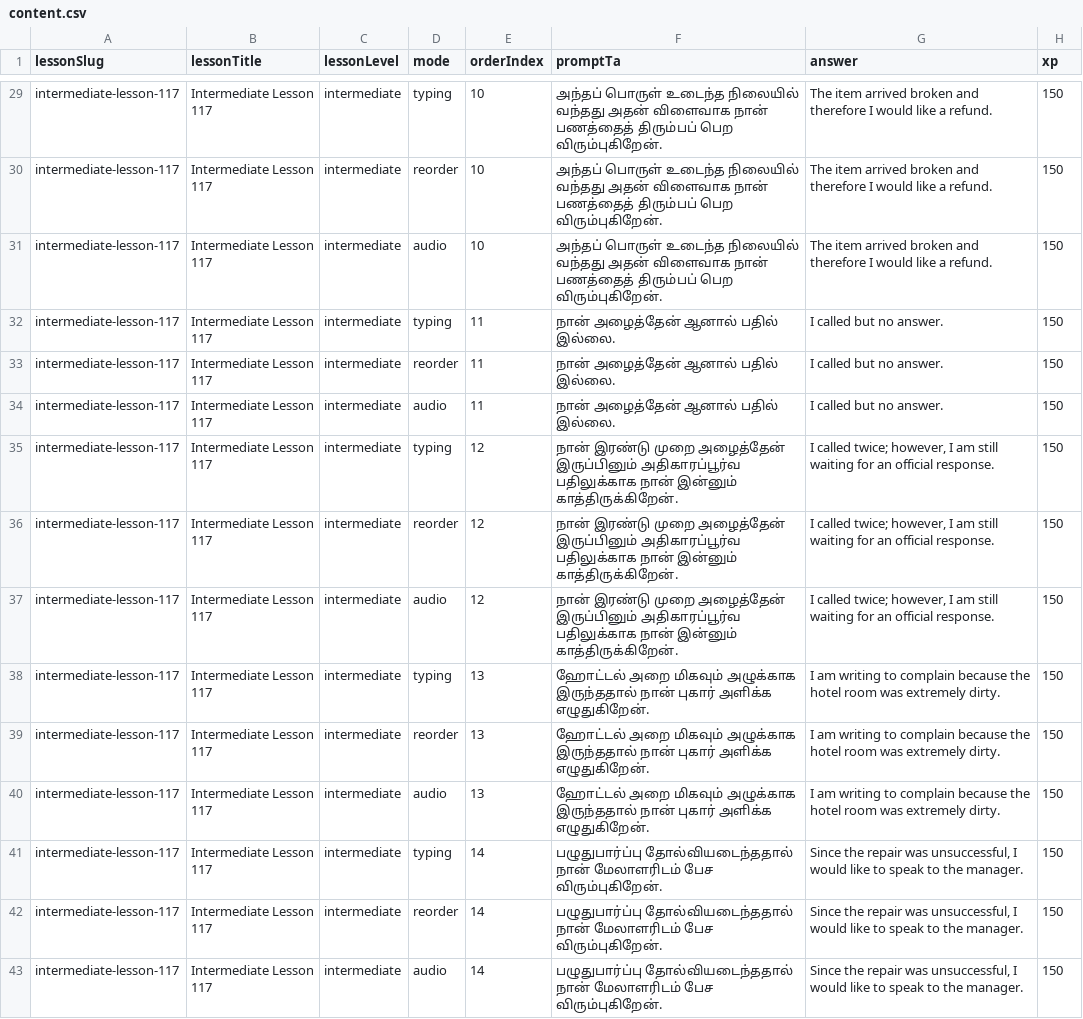
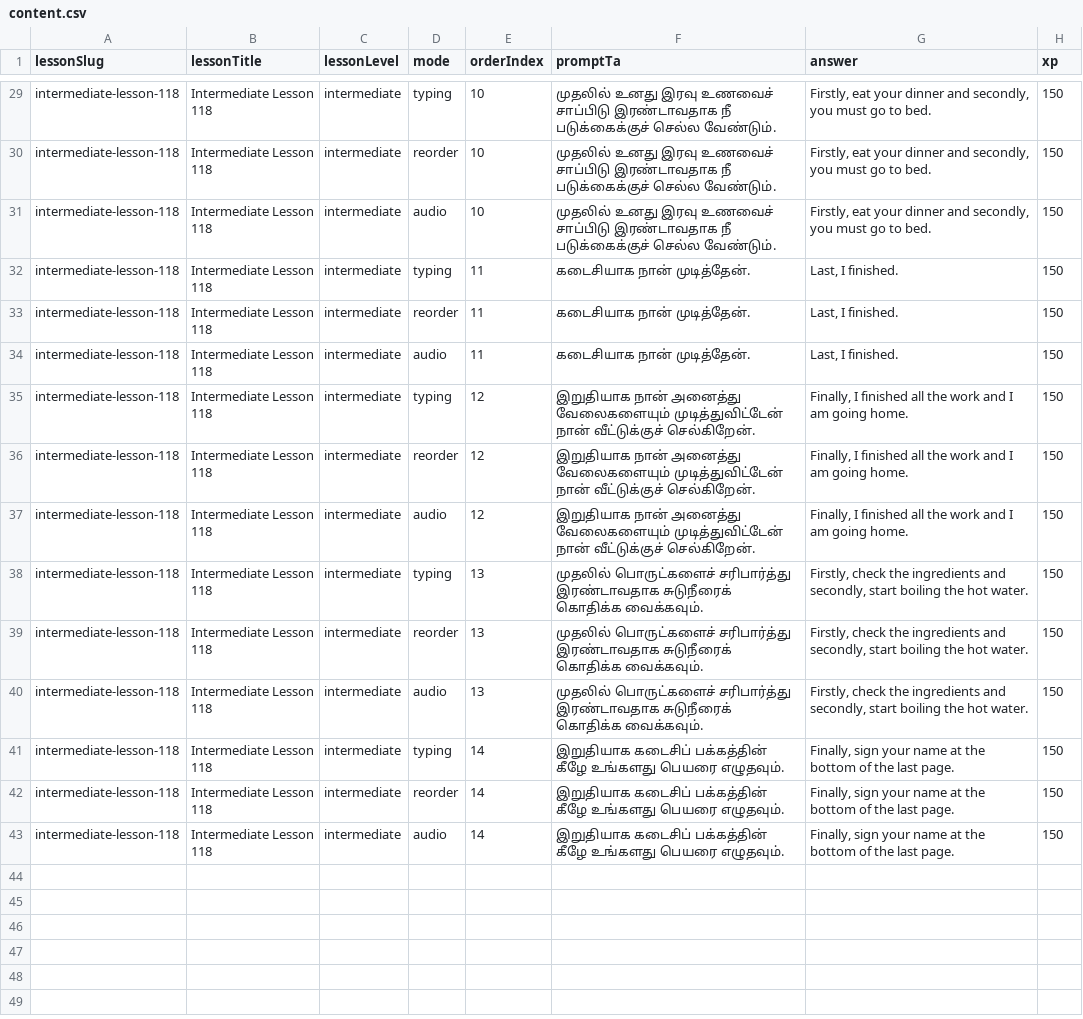
Before and after one commit to Gcoastarvi/fluencyjet-sentence-master, a CSV file: content.csv, drawn as a sheet; only a part is shown, gaps mark what is left out; the diff covers the shown part only; the diff names each change by its address in the sheet, - before the commit and + after, or states it on an @@ line.

```diff
--- a/content.csv
+++ b/content.csv
-A29:A43 (lessonSlug): intermediate-lesson-117
+A29:A43 (lessonSlug): intermediate-lesson-118
-B29:B43 (lessonTitle): Intermediate Lesson 117
+B29:B43 (lessonTitle): Intermediate Lesson 118
-F29:F31 (promptTa): அந்தப் பொருள் உடைந்த நிலையில் வந்தது அதன் விளைவாக நான் பணத்தைத் திரும்பப் பெற விரும்புகிறேன்.
+F29:F31 (promptTa): முதலில் உனது இரவு உணவைச் சாப்பிடு இரண்டாவதாக நீ படுக்கைக்குச் செல்ல வேண்டும்.
-G29:G31 (answer): The item arrived broken and therefore I would like a refund.
+G29:G31 (answer): Firstly, eat your dinner and secondly, you must go to bed.
-F32:F34 (promptTa): நான் அழைத்தேன் ஆனால் பதில் இல்லை.
+F32:F34 (promptTa): கடைசியாக நான் முடித்தேன்.
-G32:G34 (answer): I called but no answer.
+G32:G34 (answer): Last, I finished.
-F35:F37 (promptTa): நான் இரண்டு முறை அழைத்தேன் இருப்பினும் அதிகாரப்பூர்வ பதிலுக்காக நான் இன்னும் காத்திருக்கிறேன்.
+F35:F37 (promptTa): இறுதியாக நான் அனைத்து வேலைகளையும் முடித்துவிட்டேன் நான் வீட்டுக்குச் செல்கிறேன்.
-G35:G37 (answer): I called twice; however, I am still waiting for an official response.
+G35:G37 (answer): Finally, I finished all the work and I am going home.
-F38:F40 (promptTa): ஹோட்டல் அறை மிகவும் அழுக்காக இருந்ததால் நான் புகார் அளிக்க எழுதுகிறேன்.
+F38:F40 (promptTa): முதலில் பொருட்களைச் சரிபார்த்து இரண்டாவதாக சுடுநீரைக் கொதிக்க வைக்கவும்.
-G38:G40 (answer): I am writing to complain because the hotel room was extremely dirty.
+G38:G40 (answer): Firstly, check the ingredients and secondly, start boiling the hot water.
-F41:F43 (promptTa): பழுதுபார்ப்பு தோல்வியடைந்ததால் நான் மேலாளரிடம் பேச விரும்புகிறேன்.
+F41:F43 (promptTa): இறுதியாக கடைசிப் பக்கத்தின் கீழே உங்களது பெயரை எழுதவும்.
-G41:G43 (answer): Since the repair was unsuccessful, I would like to speak to the manager.
+G41:G43 (answer): Finally, sign your name at the bottom of the last page.
```
Also changed, not shown: 108 edited cells elsewhere in this file, 1 other file.
